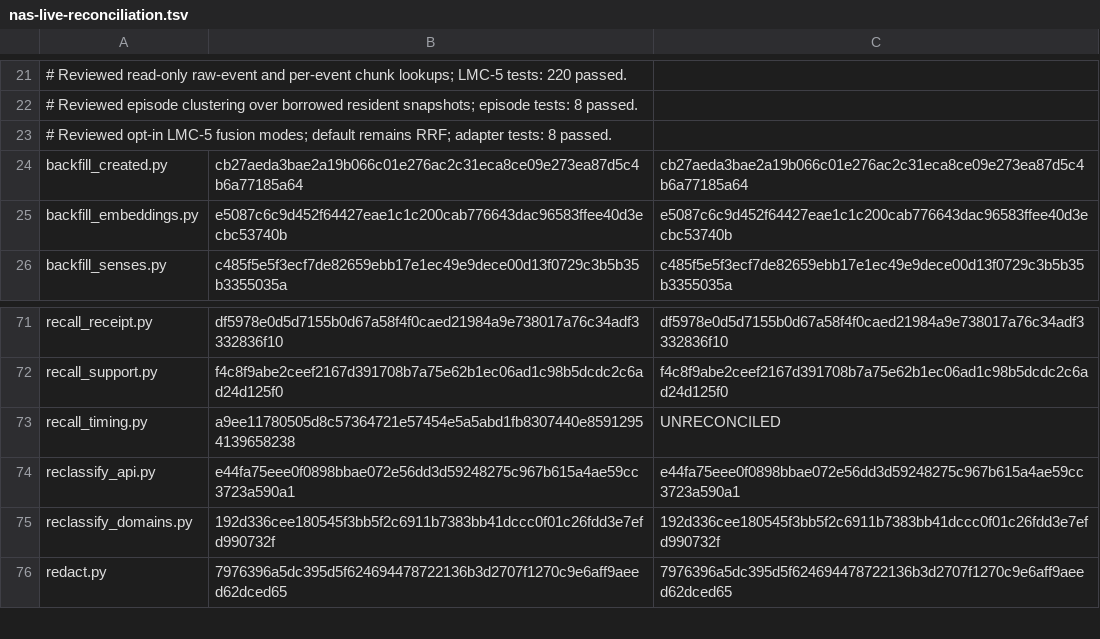
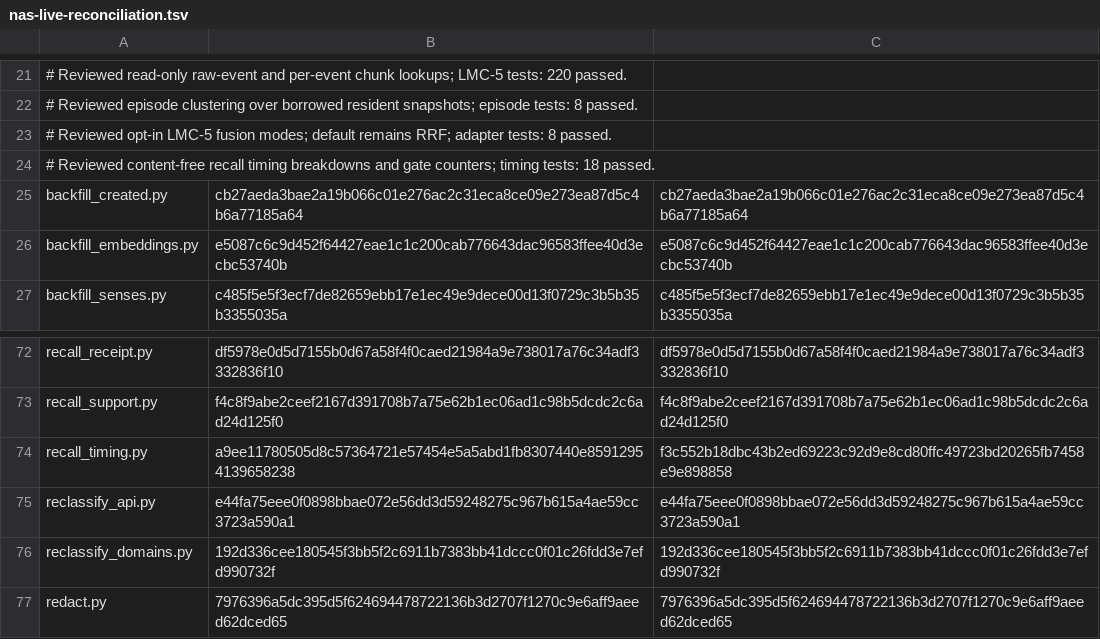
Before and after one commit to chaodeng060-source/Ombre-Brain, a TSV file: deploy/nas-live-reconciliation.tsv, drawn as a sheet; only a part is shown, gaps mark what is left out.

Commit message:
docs(deploy): review content-free recall timing

```diff
--- a/deploy/nas-live-reconciliation.tsv
+++ b/deploy/nas-live-reconciliation.tsv
@@ -23,2 +23,3 @@
 # Reviewed opt-in LMC-5 fusion modes; default remains RRF; adapter tests: 8 passed.
+# Reviewed content-free recall timing breakdowns and gate counters; timing tests: 18 passed.
 backfill_created.py	cb27aeda3bae2a19b066c01e276ac2c31eca8ce09e273ea87d5c4b6a77185a64	cb27aeda3bae2a19b066c01e276ac2c31eca8ce09e273ea87d5c4b6a77185a64
@@ -72,3 +73,3 @@ recall_receipt.py	df5978e0d5d7155b0d67a58f4f0caed21984a9e738017a76c34adf3332836f
 recall_support.py	f4c8f9abe2ceef2167d391708b7a75e62b1ec06ad1c98b5dcdc2c6ad24d125f0	f4c8f9abe2ceef2167d391708b7a75e62b1ec06ad1c98b5dcdc2c6ad24d125f0
-recall_timing.py	a9ee11780505d8c57364721e57454e5a5abd1fb8307440e85912954139658238	UNRECONCILED
+recall_timing.py	a9ee11780505d8c57364721e57454e5a5abd1fb8307440e85912954139658238	f3c552b18dbc43b2ed69223c92d9e8cd80ffc49723bd20265fb7458e9e898858
 reclassify_api.py	e44fa75eee0f0898bbae072e56dd3d59248275c967b615a4ae59cc3723a590a1	e44fa75eee0f0898bbae072e56dd3d59248275c967b615a4ae59cc3723a590a1
```
